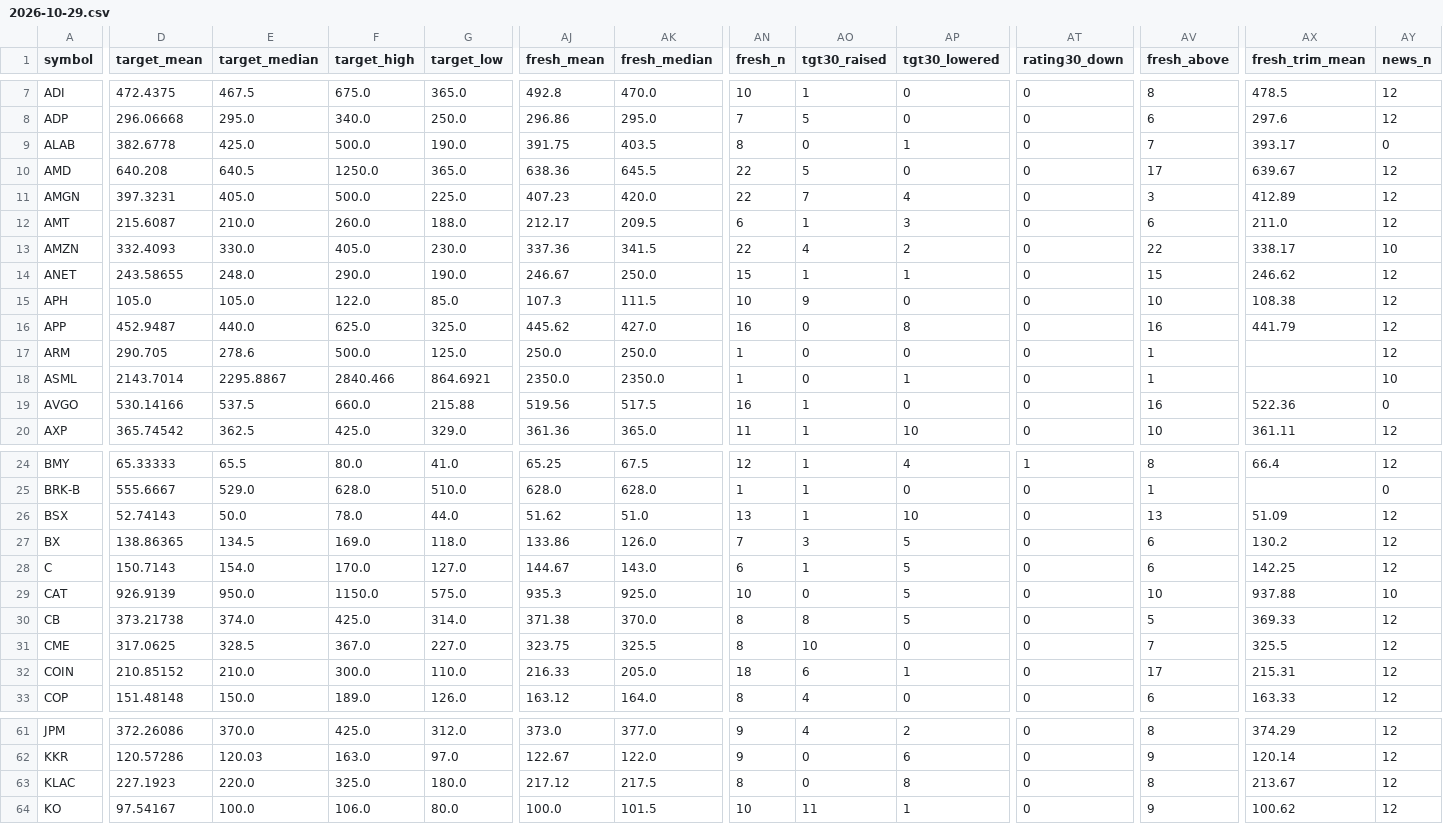
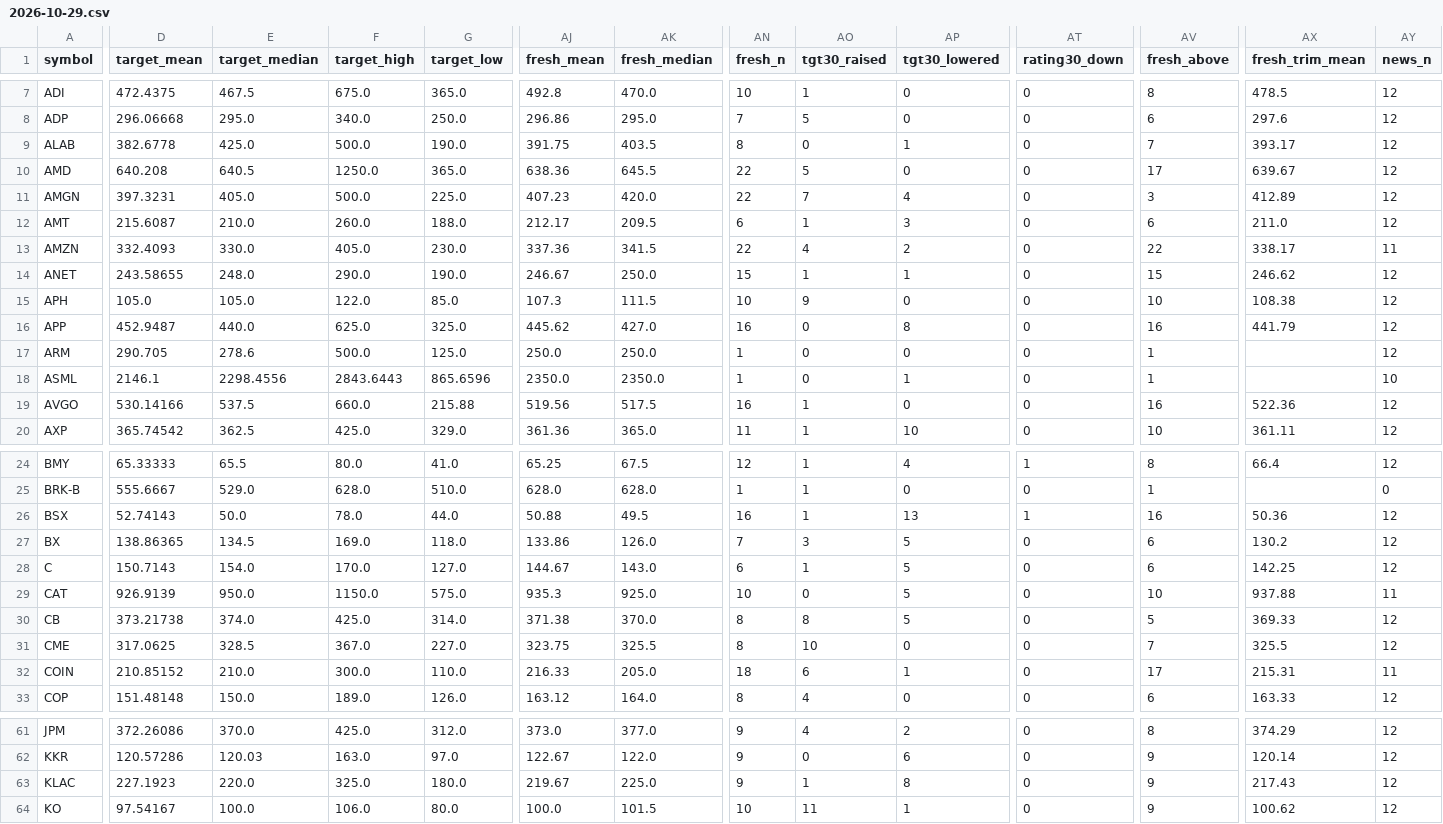
Before and after one commit to Liornim/spmo-market-bridge, a CSV file: core/analysts/2026-10-29.csv, drawn as a sheet; only a part is shown, gaps mark what is left out; the diff covers the shown part only; the diff names each change by its address in the sheet, - before the commit and + after, or states it on an @@ line.

```diff
--- a/core/analysts/2026-10-29.csv
+++ b/core/analysts/2026-10-29.csv
-AY9 (news_n): 0
+AY9 (news_n): 12
-AY13 (news_n): 10
+AY13 (news_n): 11
-D18 (target_mean): 2143.7014
+D18 (target_mean): 2146.1
-E18 (target_median): 2295.8867
+E18 (target_median): 2298.4556
-F18 (target_high): 2840.466
+F18 (target_high): 2843.6443
-G18 (target_low): 864.6921
+G18 (target_low): 865.6596
-AY19 (news_n): 0
+AY19 (news_n): 12
-AJ26 (fresh_mean): 51.62
+AJ26 (fresh_mean): 50.88
-AK26 (fresh_median): 51.0
+AK26 (fresh_median): 49.5
-AN26 (fresh_n): 13
+AN26 (fresh_n): 16
-AP26 (tgt30_lowered): 10
+AP26 (tgt30_lowered): 13
-AT26 (rating30_down): 0
+AT26 (rating30_down): 1
-AV26 (fresh_above): 13
+AV26 (fresh_above): 16
-AX26 (fresh_trim_mean): 51.09
+AX26 (fresh_trim_mean): 50.36
-AY29 (news_n): 10
+AY29 (news_n): 11
-AY32 (news_n): 12
+AY32 (news_n): 11
-AJ63 (fresh_mean): 217.12
+AJ63 (fresh_mean): 219.67
-AK63 (fresh_median): 217.5
+AK63 (fresh_median): 225.0
-AN63 (fresh_n): 8
+AN63 (fresh_n): 9
-AO63 (tgt30_raised): 0
+AO63 (tgt30_raised): 1
-AV63 (fresh_above): 8
+AV63 (fresh_above): 9
-AX63 (fresh_trim_mean): 213.67
+AX63 (fresh_trim_mean): 217.43
```
Also changed, not shown: 31 edited cells elsewhere in this file, 2 other files.
